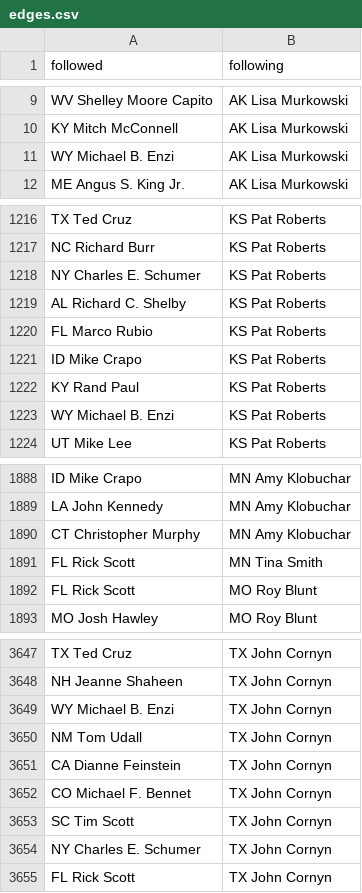
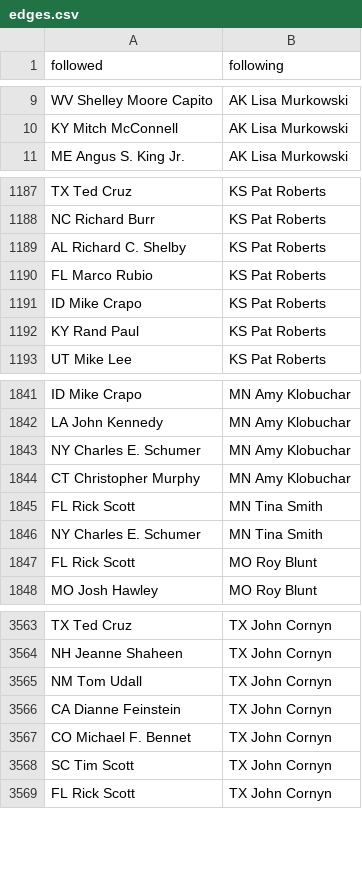
Before and after one commit to AnuragPamuru/dsc-180b-capstone-b03, a CSV file: data/edges.csv, drawn as a sheet; only a part is shown, gaps mark what is left out; removed rows and columns are numbered as before the commit, all else as after; the diff covers the shown part only; the diff names each change by its address in the sheet, - before the commit and + after, or states it on an @@ line.

```diff
--- a/data/edges.csv
+++ b/data/edges.csv
-row 11: WY Michael B. Enzi | AK Lisa Murkowski
-row 1218: NY Charles E. Schumer | KS Pat Roberts
-row 1223: WY Michael B. Enzi | KS Pat Roberts
+row 1843: NY Charles E. Schumer | MN Amy Klobuchar
+row 1846: NY Charles E. Schumer | MN Tina Smith
-row 3649: WY Michael B. Enzi | TX John Cornyn
-row 3654: NY Charles E. Schumer | TX John Cornyn
```
Also changed, not shown: 1 added row, 87 removed rows, 3 moved rows and 1 edited cell elsewhere in this file, 4 other files.
